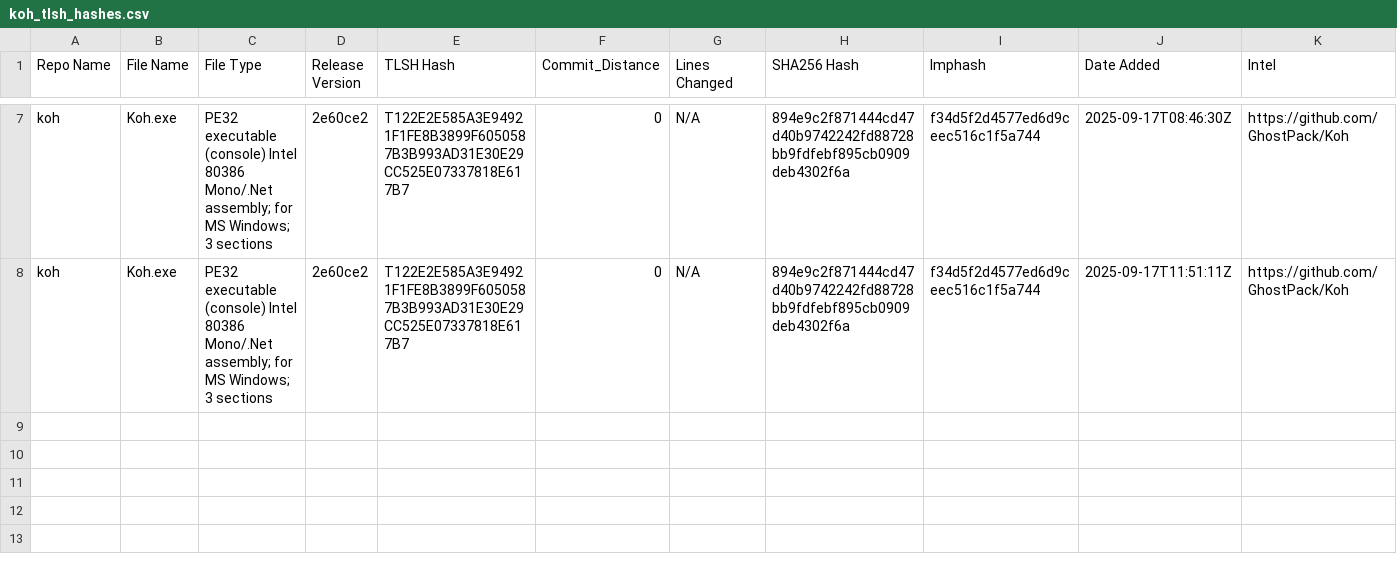
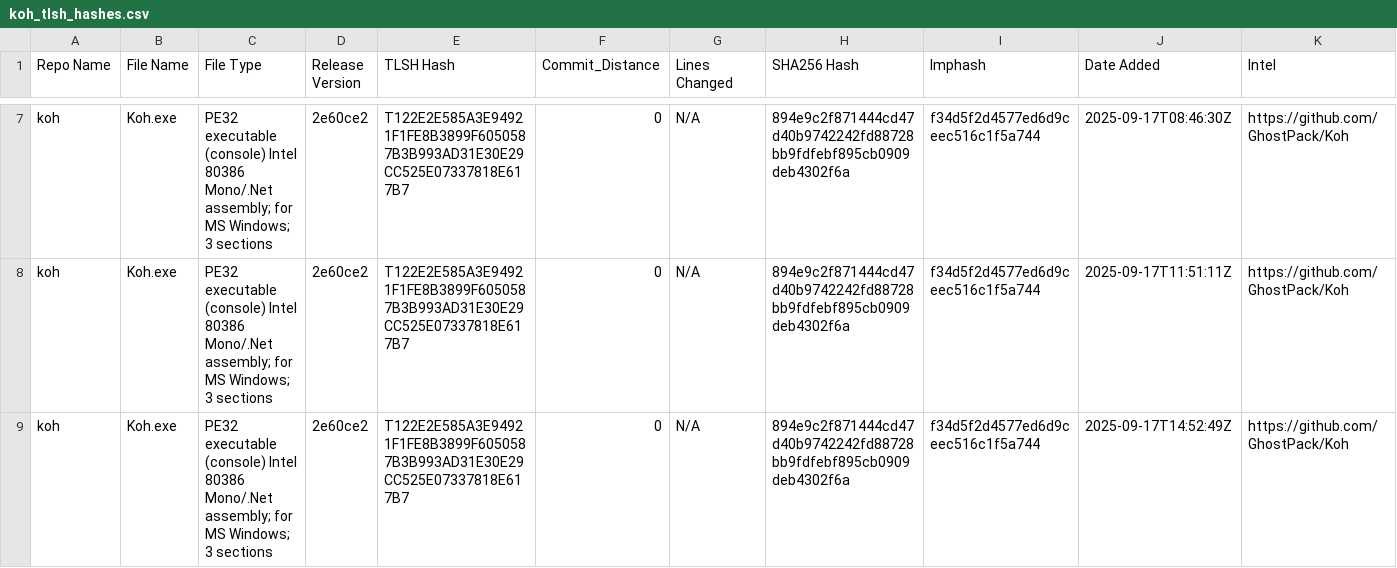
Before and after one commit to Magonia-Research/CelesTLSH-Hashes, a CSV file: koh/koh_tlsh_hashes.csv, drawn as a sheet; only a part is shown, gaps mark what is left out.

Commit message:
Updated TLSH CSV for koh

```diff
--- a/koh/koh_tlsh_hashes.csv
+++ b/koh/koh_tlsh_hashes.csv
@@ -8 +8,2 @@ koh,Koh.exe,PE32 executable (console) Intel 80386 Mono/.Net assembly; for MS Win
 koh,Koh.exe,PE32 executable (console) Intel 80386 Mono/.Net assembly; for MS Windows; 3 sections,2e60ce2,T122E2E585A3E94921F1FE8B3899F6050587B3B993AD31E30E29CC525E07337818E617B7,0,N/A,894e9c2f871444cd47d40b9742242fd88728bb9fdfebf895cb0909deb4302f6a,f34d5f2d4577ed6d9ceec516c1f5a744,2025-09-17T11:51:11Z,https://github.com/GhostPack/Koh
+koh,Koh.exe,PE32 executable (console) Intel 80386 Mono/.Net assembly; for MS Windows; 3 sections,2e60ce2,T122E2E585A3E94921F1FE8B3899F6050587B3B993AD31E30E29CC525E07337818E617B7,0,N/A,894e9c2f871444cd47d40b9742242fd88728bb9fdfebf895cb0909deb4302f6a,f34d5f2d4577ed6d9ceec516c1f5a744,2025-09-17T14:52:49Z,https://github.com/GhostPack/Koh
```
